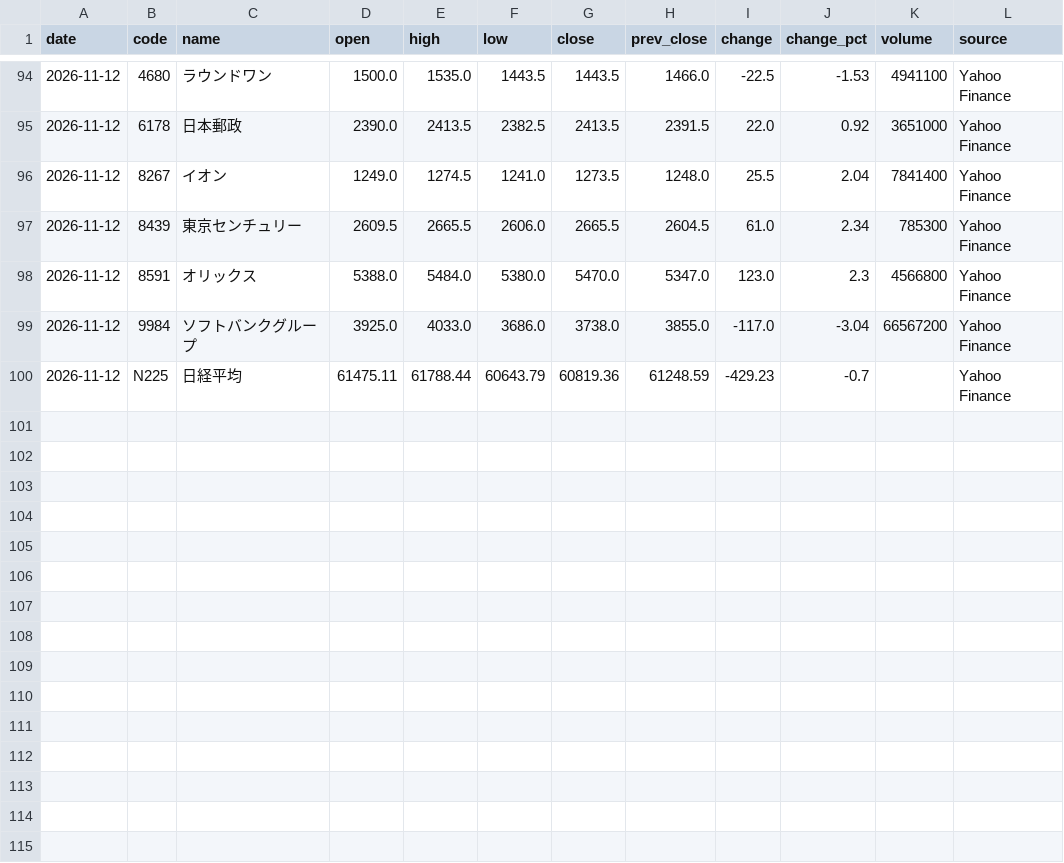
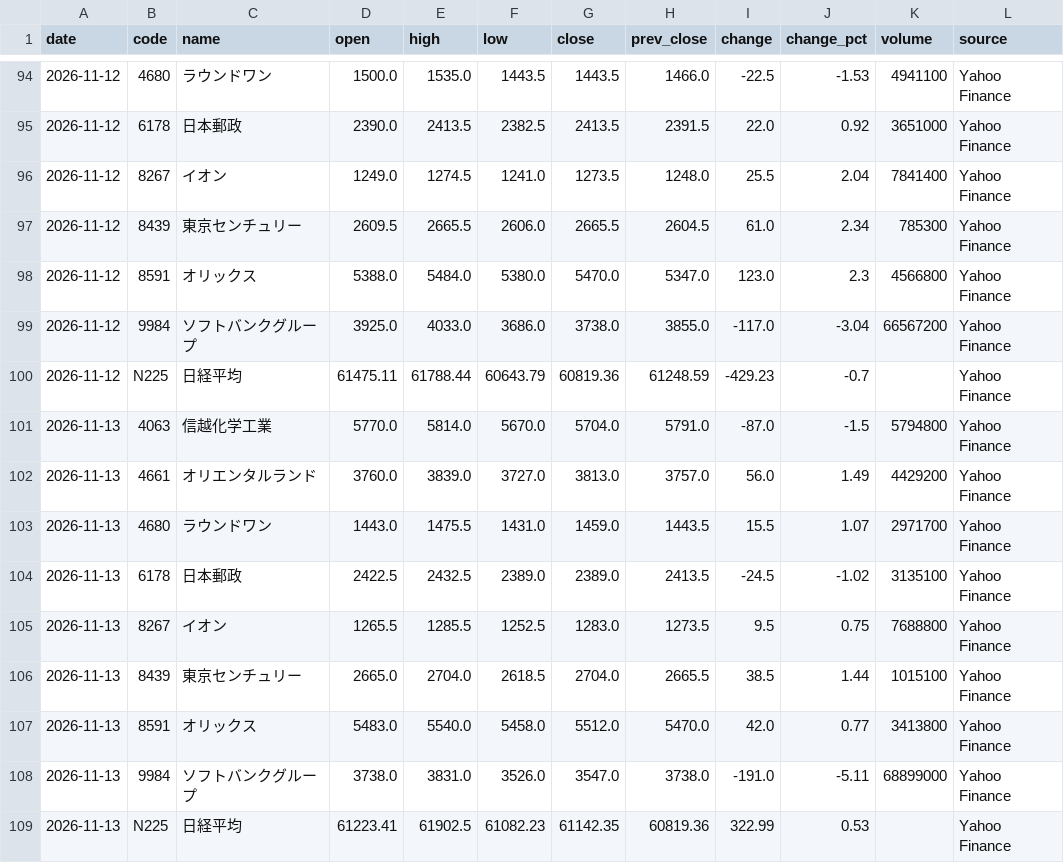
Before and after one commit to yuni10001/kabuka, a CSV file: data/history.csv, drawn as a sheet; only a part is shown, gaps mark what is left out; the diff names each change by its address in the sheet, - before the commit and + after, or states it on an @@ line.

```diff
--- a/data/history.csv
+++ b/data/history.csv
+row 101: 2026-11-13 | 4063 | 信越化学工業 | 5770.0 | 5814.0 | 5670.0 | 5704.0 | 5791.0 | -87.0 | -1.5 | 5794800 | Yahoo Finance
+row 102: 2026-11-13 | 4661 | オリエンタルランド | 3760.0 | 3839.0 | 3727.0 | 3813.0 | 3757.0 | 56.0 | 1.49 | 4429200 | Yahoo Finance
+row 103: 2026-11-13 | 4680 | ラウンドワン | 1443.0 | 1475.5 | 1431.0 | 1459.0 | 1443.5 | 15.5 | 1.07 | 2971700 | Yahoo Finance
+row 104: 2026-11-13 | 6178 | 日本郵政 | 2422.5 | 2432.5 | 2389.0 | 2389.0 | 2413.5 | -24.5 | -1.02 | 3135100 | Yahoo Finance
+row 105: 2026-11-13 | 8267 | イオン | 1265.5 | 1285.5 | 1252.5 | 1283.0 | 1273.5 | 9.5 | 0.75 | 7688800 | Yahoo Finance
+row 106: 2026-11-13 | 8439 | 東京センチュリー | 2665.0 | 2704.0 | 2618.5 | 2704.0 | 2665.5 | 38.5 | 1.44 | 1015100 | Yahoo Finance
+row 107: 2026-11-13 | 8591 | オリックス | 5483.0 | 5540.0 | 5458.0 | 5512.0 | 5470.0 | 42.0 | 0.77 | 3413800 | Yahoo Finance
+row 108: 2026-11-13 | 9984 | ソフトバンクグループ | 3738.0 | 3831.0 | 3526.0 | 3547.0 | 3738.0 | -191.0 | -5.11 | 68899000 | Yahoo Finance
+row 109: 2026-11-13 | N225 | 日経平均 | 61223.41 | 61902.5 | 61082.23 | 61142.35 | 60819.36 | 322.99 | 0.53 |  | Yahoo Finance
```
Also changed, not shown: 1 other file.
